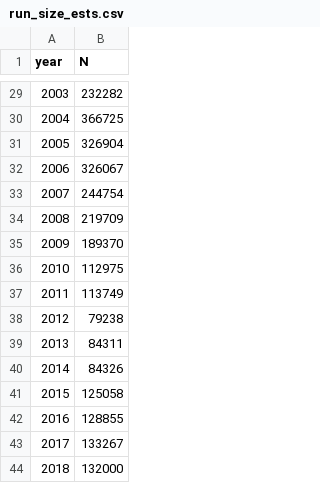
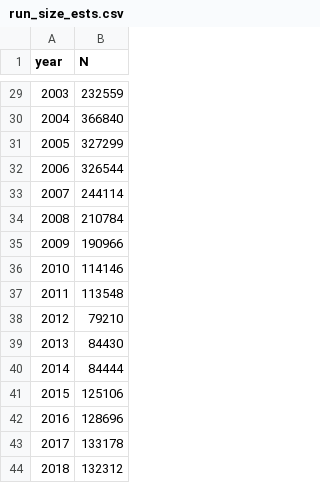
Before and after one commit to bstaton1/kusko-bayes-tool, a CSV file: 1_app/Inputs/run_size_ests.csv, drawn as a sheet; only a part is shown, gaps mark what is left out; the diff covers the shown part only.

```diff
--- a/1_app/Inputs/run_size_ests.csv
+++ b/1_app/Inputs/run_size_ests.csv
@@ -29,16 +29,16 @@ year,N
-2003,232282
-2004,366725
-2005,326904
-2006,326067
-2007,244754
-2008,219709
-2009,189370
-2010,112975
-2011,113749
-2012,79238
-2013,84311
-2014,84326
-2015,125058
-2016,128855
-2017,133267
-2018,132000
+2003,232559
+2004,366840
+2005,327299
+2006,326544
+2007,244114
+2008,210784
+2009,190966
+2010,114146
+2011,113548
+2012,79210
+2013,84430
+2014,84444
+2015,125106
+2016,128696
+2017,133178
+2018,132312
```
Also changed, not shown: 27 edited cells elsewhere in this file.
